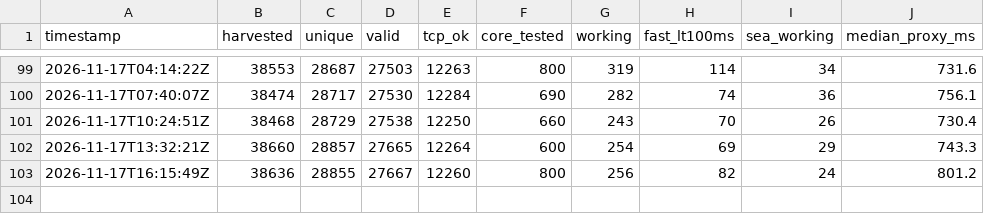
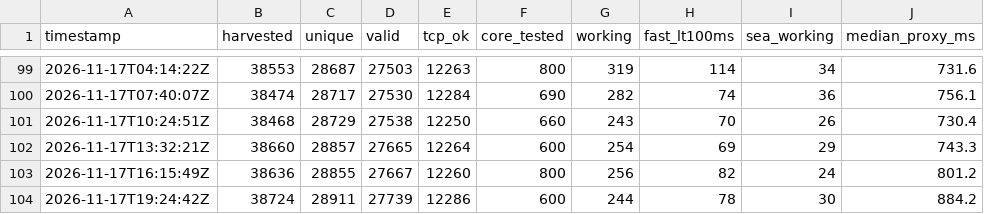
Before and after one commit to sittminthwayofficial-tech/nettest, a CSV file: feed/history.csv, drawn as a sheet; only a part is shown, gaps mark what is left out.

```diff
--- a/feed/history.csv
+++ b/feed/history.csv
@@ -103 +103,2 @@ timestamp,harvested,unique,valid,tcp_ok,core_tested,working,fast_lt100ms,sea_wor
 2026-11-17T16:15:49Z,38636,28855,27667,12260,800,256,82,24,801.2
+2026-11-17T19:24:42Z,38724,28911,27739,12286,600,244,78,30,884.2
```
Also changed, not shown: 7 other files.
